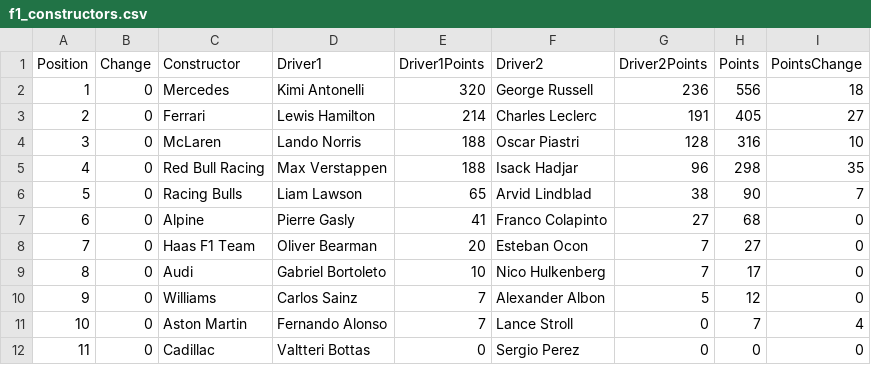
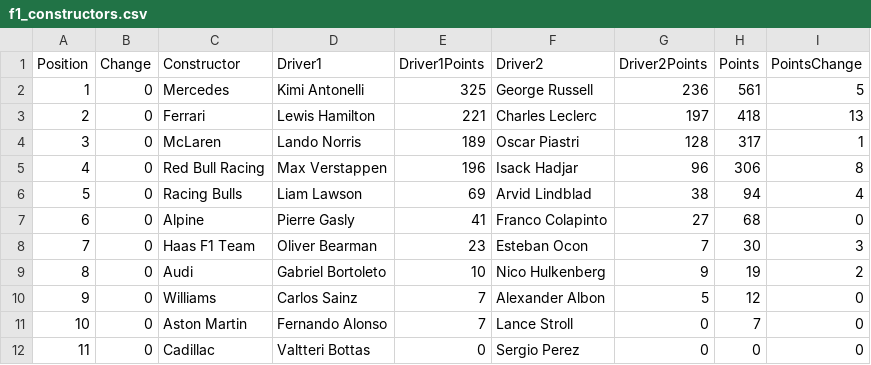
Before and after one commit to mrp36126/mysportzone, a CSV file: data/f1_constructors.csv, drawn as a sheet.

```diff
--- a/data/f1_constructors.csv
+++ b/data/f1_constructors.csv
@@ -1,12 +1,12 @@
 Position,Change,Constructor,Driver1,Driver1Points,Driver2,Driver2Points,Points,PointsChange
-1,0,Mercedes,Kimi Antonelli,320,George Russell,236,556,18
-2,0,Ferrari,Lewis Hamilton,214,Charles Leclerc,191,405,27
-3,0,McLaren,Lando Norris,188,Oscar Piastri,128,316,10
-4,0,Red Bull Racing,Max Verstappen,188,Isack Hadjar,96,298,35
-5,0,Racing Bulls,Liam Lawson,65,Arvid Lindblad,38,90,7
+1,0,Mercedes,Kimi Antonelli,325,George Russell,236,561,5
+2,0,Ferrari,Lewis Hamilton,221,Charles Leclerc,197,418,13
+3,0,McLaren,Lando Norris,189,Oscar Piastri,128,317,1
+4,0,Red Bull Racing,Max Verstappen,196,Isack Hadjar,96,306,8
+5,0,Racing Bulls,Liam Lawson,69,Arvid Lindblad,38,94,4
 6,0,Alpine,Pierre Gasly,41,Franco Colapinto,27,68,0
-7,0,Haas F1 Team,Oliver Bearman,20,Esteban Ocon,7,27,0
-8,0,Audi,Gabriel Bortoleto,10,Nico Hulkenberg,7,17,0
+7,0,Haas F1 Team,Oliver Bearman,23,Esteban Ocon,7,30,3
+8,0,Audi,Gabriel Bortoleto,10,Nico Hulkenberg,9,19,2
 9,0,Williams,Carlos Sainz,7,Alexander Albon,5,12,0
-10,0,Aston Martin,Fernando Alonso,7,Lance Stroll,0,7,4
+10,0,Aston Martin,Fernando Alonso,7,Lance Stroll,0,7,0
 11,0,Cadillac,Valtteri Bottas,0,Sergio Perez,0,0,0
```
Also changed, not shown: data/f1_drivers.csv, data/f1_sprint_results.csv.
